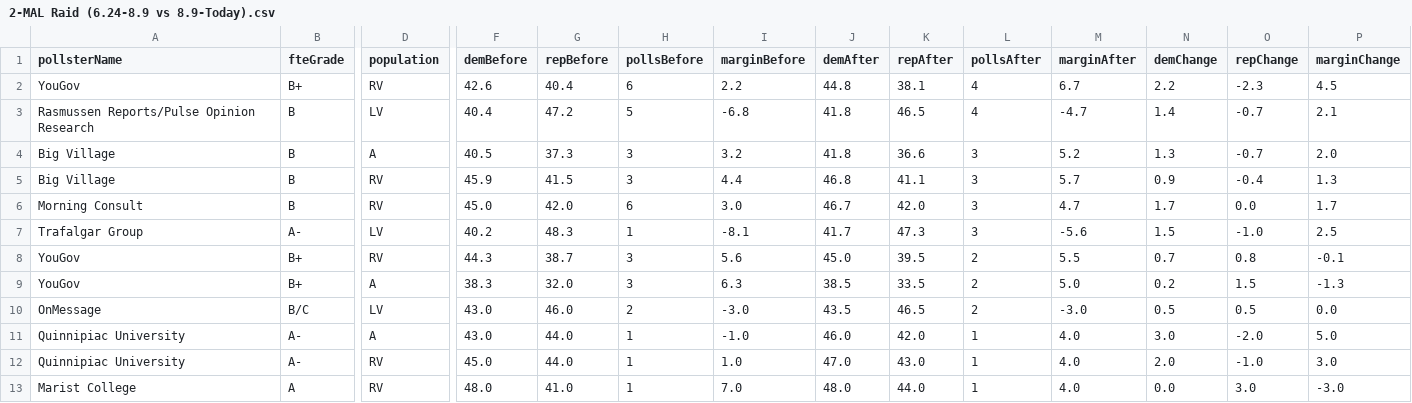
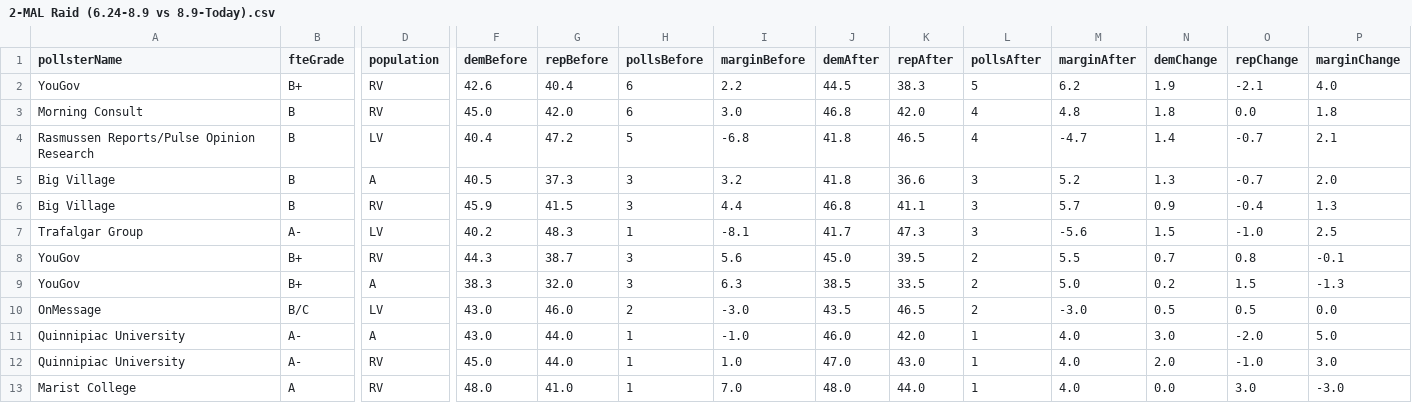
Before and after one commit to dcadata/fivey-is-an-emotional-fox, a CSV file: gcb_movement/2-MAL Raid (6.24-8.9 vs 8.9-Today).csv, drawn as a sheet; only a part is shown, gaps mark what is left out; removed rows and columns are numbered as before the commit, all else as after; rows hold the shown columns only; the diff names each change by its address in the sheet, - before the commit and + after, or states it on an @@ line.

```diff
--- a/gcb_movement/2-MAL Raid (6.24-8.9 vs 8.9-Today).csv
+++ b/gcb_movement/2-MAL Raid (6.24-8.9 vs 8.9-Today).csv
-J2 (demAfter): 44.8
+J2 (demAfter): 44.5
-K2 (repAfter): 38.1
+K2 (repAfter): 38.3
-L2 (pollsAfter): 4
+L2 (pollsAfter): 5
-M2 (marginAfter): 6.7
+M2 (marginAfter): 6.2
-N2 (demChange): 2.2
+N2 (demChange): 1.9
-O2 (repChange): -2.3
+O2 (repChange): -2.1
-P2 (marginChange): 4.5
+P2 (marginChange): 4.0
+row 3: Morning Consult | B | RV | 45.0 | 42.0 | 6 | 3.0 | 46.8 | 42.0 | 4 | 4.8 | 1.8 | 0.0 | 1.8
-row 6: Morning Consult | B | RV | 45.0 | 42.0 | 6 | 3.0 | 46.7 | 42.0 | 3 | 4.7 | 1.7 | 0.0 | 1.7
```
Also changed, not shown: data/generic_ballot_polls.csv, gcb_movement/1-Dobbs (YTD split at 6.24).csv, 4 other files.
